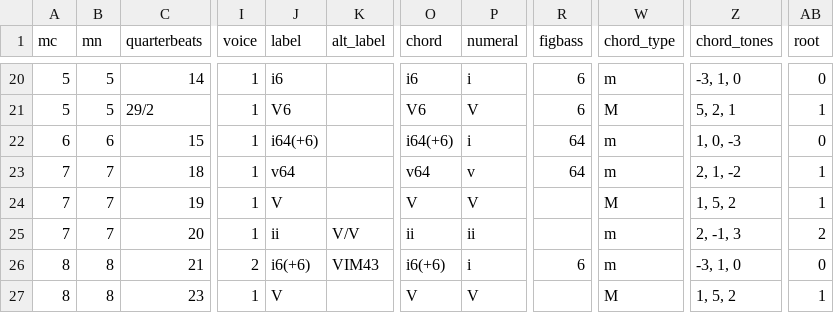
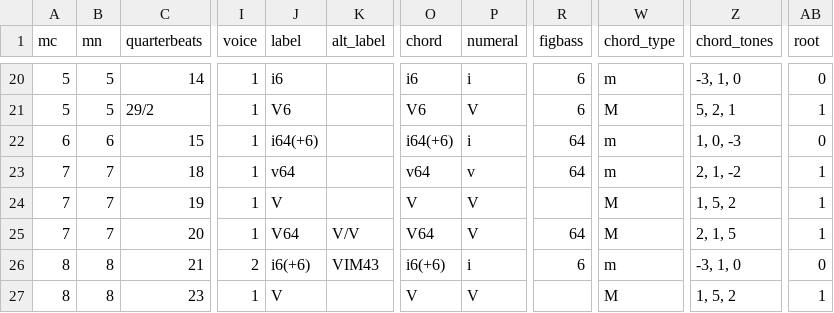
Before and after one commit to DCMLab/rachmaninoff_piano, a TSV file: harmonies/op42_11.tsv, drawn as a sheet; only a part is shown, gaps mark what is left out; the diff names each change by its address in the sheet, - before the commit and + after, or states it on an @@ line.

```diff
--- a/harmonies/op42_11.tsv
+++ b/harmonies/op42_11.tsv
-J25 (label): ii
+J25 (label): V64
-O25 (chord): ii
+O25 (chord): V64
-P25 (numeral): ii
+P25 (numeral): V
-R25 (figbass): (empty)
+R25 (figbass): 64
-W25 (chord_type): m
+W25 (chord_type): M
-Z25 (chord_tones): 2, -1, 3
+Z25 (chord_tones): 2, 1, 5
-AB25 (root): 2
+AB25 (root): 1
```
Also changed, not shown: metadata.tsv, reviewed/op42_11_reviewed.tsv, 4 other files.
